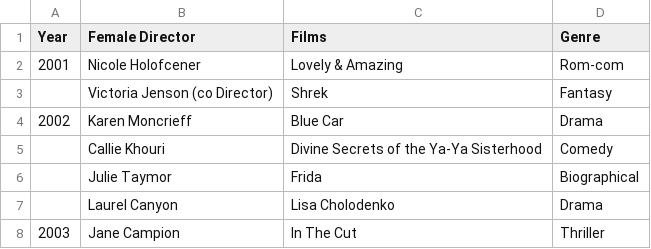
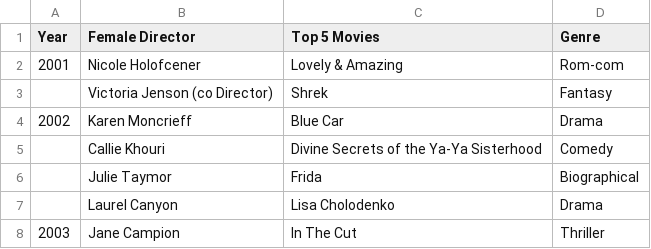
Before and after one commit to clockacamel/movie_datasets, a CSV file: female_final.csv, drawn as a sheet; only a part is shown.

Commit message:
Update female_final.csv

```diff
--- a/female_final.csv
+++ b/female_final.csv
@@ -1,2 +1,2 @@
-Year,Female Director,Films,Genre
+Year,Female Director,Top 5 Movies,Genre
 2001,Nicole Holofcener,Lovely & Amazing,Rom-com
```
